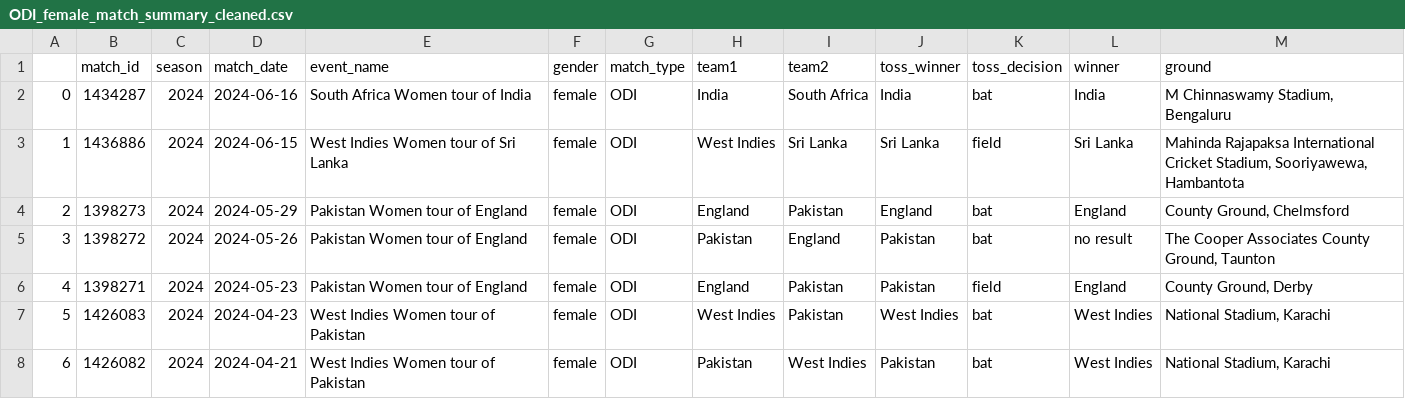
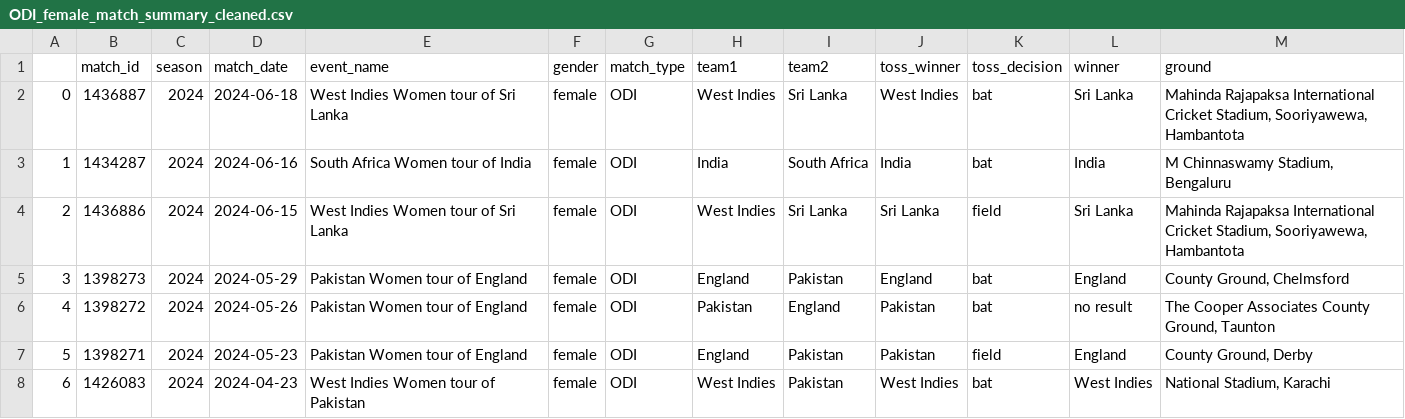
Before and after one commit to harikiranadangi/Predictive-Analytics-for-Cricket-Matches-Using-Machine-Learning, a CSV file: source_data/Summary/match_summary/female/ODI_female_match_summary_cleaned.csv, drawn as a sheet; only a part is shown; the shorter side is filled out with more unchanged rows; addresses are those after the commit; the diff names each change by its address in the sheet, - before the commit and + after, or states it on an @@ line.

```diff
--- a/source_data/Summary/match_summary/female/ODI_female_match_summary_cleaned.csv
+++ b/source_data/Summary/match_summary/female/ODI_female_match_summary_cleaned.csv
+row 2: 0 | 1436887 | 2024 | 2024-06-18 | West Indies Women tour of Sri Lanka | female | ODI | West Indies | Sri Lanka | West Indies | bat | Sri Lanka | Mahinda Rajapaksa International Cricket Stadium, Sooriyawewa, Hambantota
@@ column A renumbered from row 3 down @@
```
Also changed, not shown: source_data/Summary/match_summary/female/T20_female_match_summary_cleaned.csv, source_data/Summary/match_summary/female/female_summary_cleaned.csv, 16 other files.
